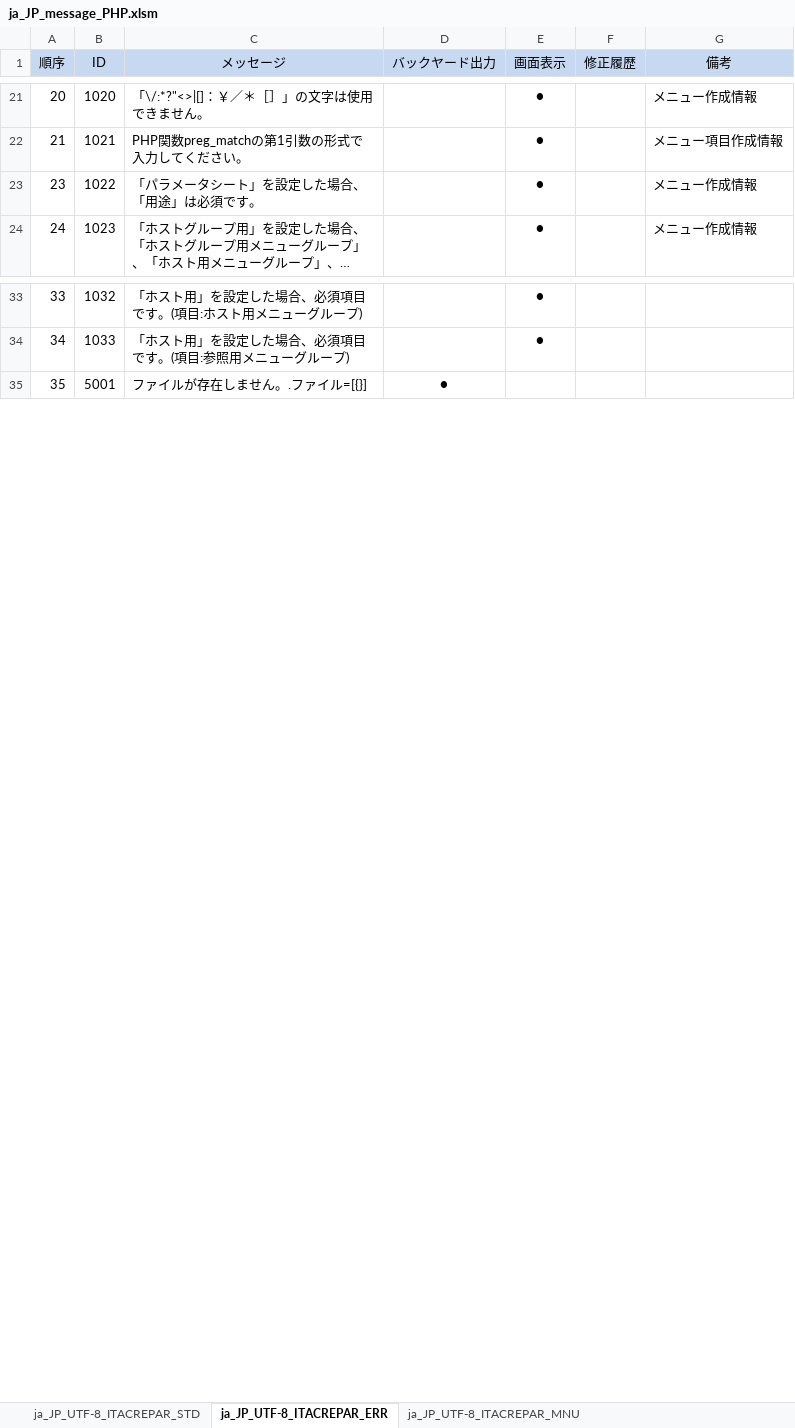
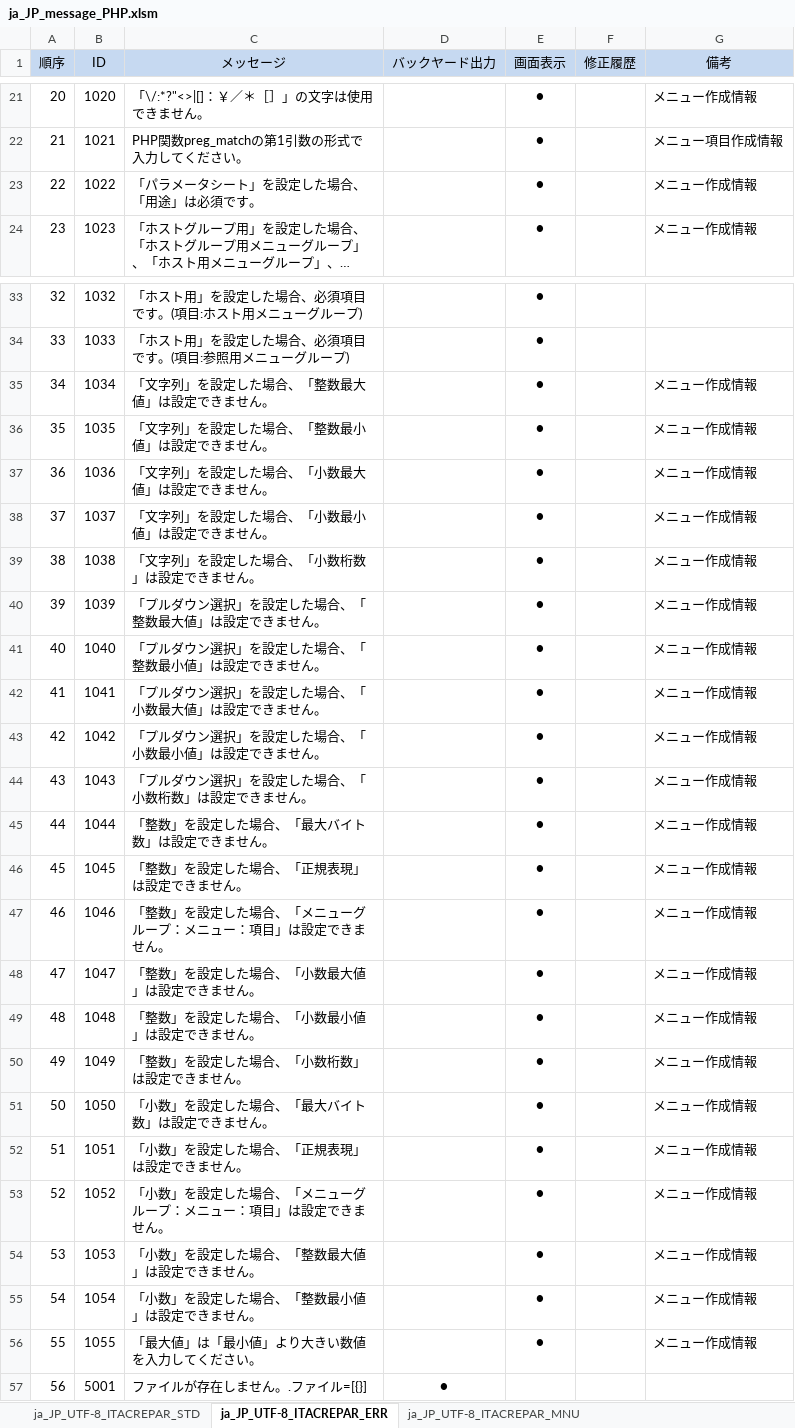
Before and after one commit to exastro-suite/it-automation, an Excel workbook: ky_message_seeds/create_param_menu/ja_JP_message_PHP.xlsm, sheet ja_JP_UTF-8_ITACREPAR_ERR, drawn as a sheet; only a part is shown, gaps mark what is left out; long unchanged cells end in …; values as stored, in another font and other column widths than the file's, no borders; the diff covers the shown part only; the diff names each change by its address in the sheet, - before the commit and + after, or states it on an @@ line.

Commit message:
2020/03/18 11:03:05

```diff
--- a/ky_message_seeds/create_param_menu/ja_JP_message_PHP.xlsm (sheet ja_JP_UTF-8_ITACREPAR_ERR)
+++ b/ky_message_seeds/create_param_menu/ja_JP_message_PHP.xlsm (sheet ja_JP_UTF-8_ITACREPAR_ERR)
@@ column A (順序) renumbered from row 23 down @@
+row 35: 34 | 1034 | 「文字列」を設定した場合、「整数最大値」は設定できません。 |  | ● |  | メニュー作成情報
+row 36: 35 | 1035 | 「文字列」を設定した場合、「整数最小値」は設定できません。 |  | ● |  | メニュー作成情報
+row 37: 36 | 1036 | 「文字列」を設定した場合、「小数最大値」は設定できません。 |  | ● |  | メニュー作成情報
+row 38: 37 | 1037 | 「文字列」を設定した場合、「小数最小値」は設定できません。 |  | ● |  | メニュー作成情報
+row 39: 38 | 1038 | 「文字列」を設定した場合、「小数桁数」は設定できません。 |  | ● |  | メニュー作成情報
+row 40: 39 | 1039 | 「プルダウン選択」を設定した場合、「整数最大値」は設定できません。 |  | ● |  | メニュー作成情報
+row 41: 40 | 1040 | 「プルダウン選択」を設定した場合、「整数最小値」は設定できません。 |  | ● |  | メニュー作成情報
+row 42: 41 | 1041 | 「プルダウン選択」を設定した場合、「小数最大値」は設定できません。 |  | ● |  | メニュー作成情報
+row 43: 42 | 1042 | 「プルダウン選択」を設定した場合、「小数最小値」は設定できません。 |  | ● |  | メニュー作成情報
+row 44: 43 | 1043 | 「プルダウン選択」を設定した場合、「小数桁数」は設定できません。 |  | ● |  | メニュー作成情報
+row 45: 44 | 1044 | 「整数」を設定した場合、「最大バイト数」は設定できません。 |  | ● |  | メニュー作成情報
+row 46: 45 | 1045 | 「整数」を設定した場合、「正規表現」は設定できません。 |  | ● |  | メニュー作成情報
+row 47: 46 | 1046 | 「整数」を設定した場合、「メニューグループ：メニュー：項目」は設定できません。 |  | ● |  | メニュー作成情報
+row 48: 47 | 1047 | 「整数」を設定した場合、「小数最大値」は設定できません。 |  | ● |  | メニュー作成情報
+row 49: 48 | 1048 | 「整数」を設定した場合、「小数最小値」は設定できません。 |  | ● |  | メニュー作成情報
+row 50: 49 | 1049 | 「整数」を設定した場合、「小数桁数」は設定できません。 |  | ● |  | メニュー作成情報
+row 51: 50 | 1050 | 「小数」を設定した場合、「最大バイト数」は設定できません。 |  | ● |  | メニュー作成情報
+row 52: 51 | 1051 | 「小数」を設定した場合、「正規表現」は設定できません。 |  | ● |  | メニュー作成情報
+row 53: 52 | 1052 | 「小数」を設定した場合、「メニューグループ：メニュー：項目」は設定できません。 |  | ● |  | メニュー作成情報
+row 54: 53 | 1053 | 「小数」を設定した場合、「整数最大値」は設定できません。 |  | ● |  | メニュー作成情報
+row 55: 54 | 1054 | 「小数」を設定した場合、「整数最小値」は設定できません。 |  | ● |  | メニュー作成情報
+row 56: 55 | 1055 | 「最大値」は「最小値」より大きい数値を入力してください。 |  | ● |  | メニュー作成情報
```
Also changed, not shown: 4 edited cells elsewhere in this sheet, sheet ja_JP_UTF-8_ITACREPAR_MNU.
